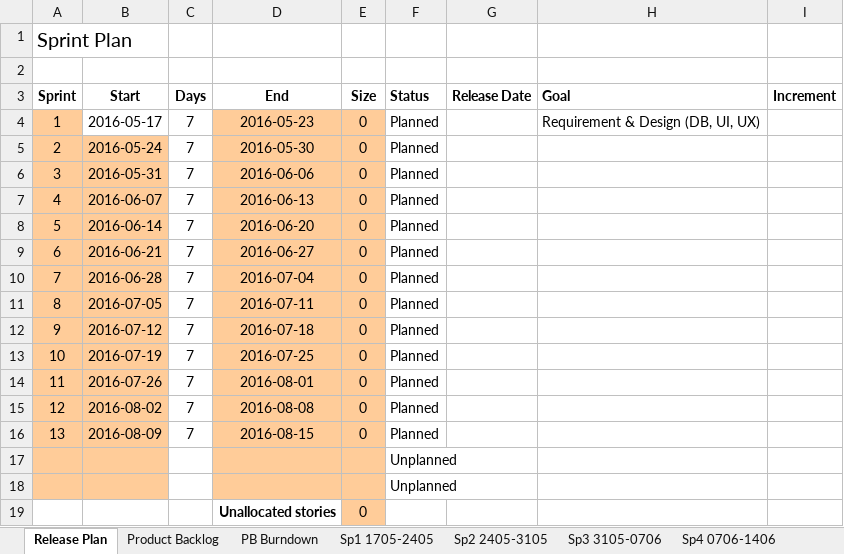
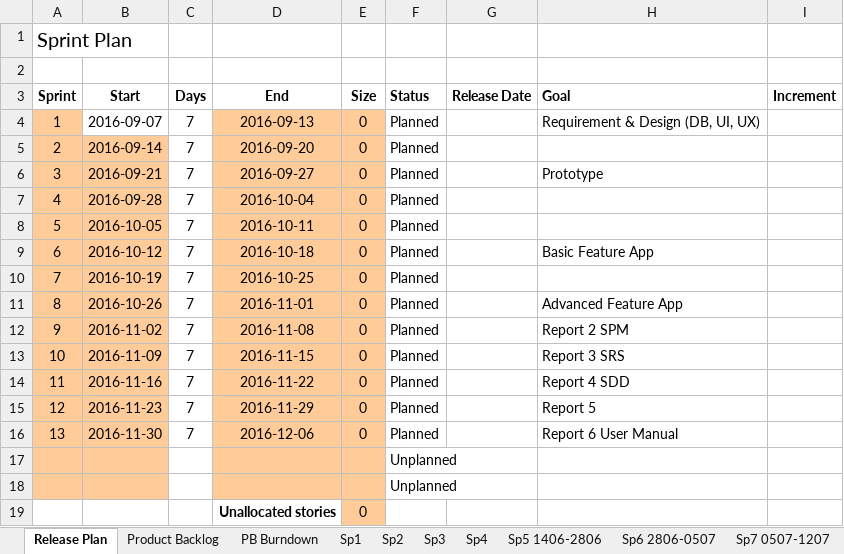
Before and after one commit to duyncse61032/mola-doc, an Excel workbook: SprintBacklogs.xlsx, sheet Release Plan, drawn as a sheet; values as stored, in another font and other column widths than the file's, no borders; conditional formats not drawn; the diff names each change by its address in the sheet, - before the commit and + after, or states it on an @@ line.

Commit message:
chore: Rename

```diff
--- a/SprintBacklogs.xlsx (sheet Release Plan)
+++ b/SprintBacklogs.xlsx (sheet Release Plan)
-sheet tab: Sp1 1705-2405
+sheet tab: Sp1
-sheet tab: Sp2 2405-3105
+sheet tab: Sp2
-sheet tab: Sp3 3105-0706
+sheet tab: Sp3
-sheet tab: Sp4 0706-1406
+sheet tab: Sp4
-B4 (Start): 2016-05-17
+B4 (Start): 2016-09-07
-D4 (End): 2016-05-23
+D4 (End): 2016-09-13
-B5 (Start): 2016-05-24
+B5 (Start): 2016-09-14
-D5 (End): 2016-05-30
+D5 (End): 2016-09-20
-B6 (Start): 2016-05-31
+B6 (Start): 2016-09-21
-D6 (End): 2016-06-06
+D6 (End): 2016-09-27
-H6 (Goal): (empty)
+H6 (Goal): Prototype
-B7 (Start): 2016-06-07
+B7 (Start): 2016-09-28
-D7 (End): 2016-06-13
+D7 (End): 2016-10-04
-B8 (Start): 2016-06-14
+B8 (Start): 2016-10-05
-D8 (End): 2016-06-20
+D8 (End): 2016-10-11
-B9 (Start): 2016-06-21
+B9 (Start): 2016-10-12
-D9 (End): 2016-06-27
+D9 (End): 2016-10-18
-H9 (Goal): (empty)
+H9 (Goal): Basic Feature App
-B10 (Start): 2016-06-28
+B10 (Start): 2016-10-19
-D10 (End): 2016-07-04
+D10 (End): 2016-10-25
-B11 (Start): 2016-07-05
+B11 (Start): 2016-10-26
-D11 (End): 2016-07-11
+D11 (End): 2016-11-01
-H11 (Goal): (empty)
+H11 (Goal): Advanced Feature App
-B12 (Start): 2016-07-12
+B12 (Start): 2016-11-02
-D12 (End): 2016-07-18
+D12 (End): 2016-11-08
-H12 (Goal): (empty)
+H12 (Goal): Report 2 SPM
-B13 (Start): 2016-07-19
+B13 (Start): 2016-11-09
-D13 (End): 2016-07-25
+D13 (End): 2016-11-15
-H13 (Goal): (empty)
+H13 (Goal): Report 3 SRS
-B14 (Start): 2016-07-26
+B14 (Start): 2016-11-16
-D14 (End): 2016-08-01
+D14 (End): 2016-11-22
-H14 (Goal): (empty)
+H14 (Goal): Report 4 SDD
-B15 (Start): 2016-08-02
+B15 (Start): 2016-11-23
-D15 (End): 2016-08-08
+D15 (End): 2016-11-29
-H15 (Goal): (empty)
+H15 (Goal): Report 5
-B16 (Start): 2016-08-09
+B16 (Start): 2016-11-30
-D16 (End): 2016-08-15
+D16 (End): 2016-12-06
-H16 (Goal): (empty)
+H16 (Goal): Report 6 User Manual
```
Also changed, not shown: sheet Product Backlog, sheet Sp2, sheet Sp1, sheet Sp3, sheet Task Slips, hidden cells, charts or pictures.
